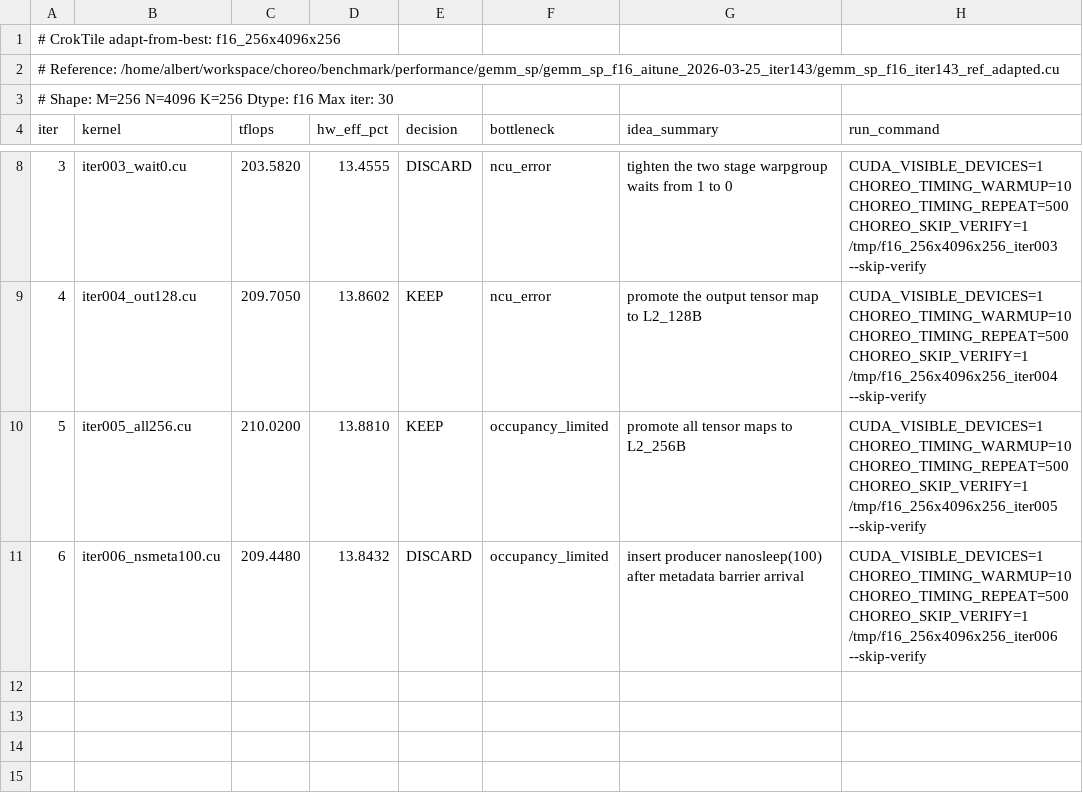
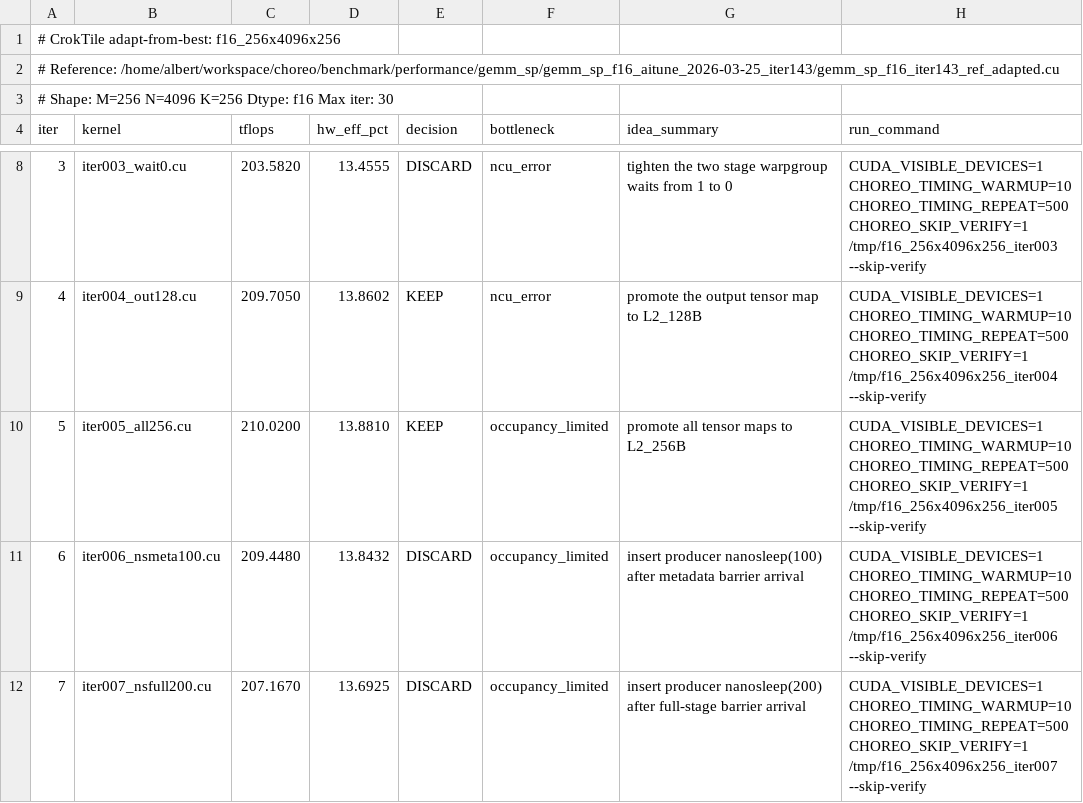
Before and after one commit to codes1gn/CroqTuner, a TSV file: tuning/logs/f16_256x4096x256/results.tsv, drawn as a sheet; only a part is shown, gaps mark what is left out; the diff names each change by its address in the sheet, - before the commit and + after, or states it on an @@ line.

Commit message:
f16_256x4096x256 iter007: insert producer nanosleep(200) after full-stage barrier arrival - TFLOPS: 210.0200 -> 207.1670 (DISCARD)
Ultraworked with [Sisyphus](https://github.com/code-yeongyu/oh-my-openagent)

Co-authored-by: Sisyphus <clio-agent@sisyphuslabs.ai>

```diff
--- a/tuning/logs/f16_256x4096x256/results.tsv
+++ b/tuning/logs/f16_256x4096x256/results.tsv
+row 12: 7 | iter007_nsfull200.cu | 207.1670 | 13.6925 | DISCARD | occupancy_limited | insert producer nanosleep(200) after full-stage barrier arrival | CUDA_VISIBLE_DEVICES=1 CHOREO_TIMING_WARMUP=10 CHOREO_TIMING_REPEAT=500 CHOREO_SKIP_VERIFY=1 /tmp/f16_256x4096x256_iter007 --skip-verify
```
Also changed, not shown: 7 other files.
